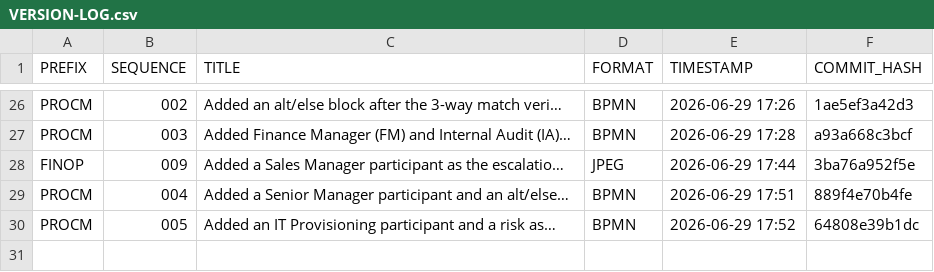
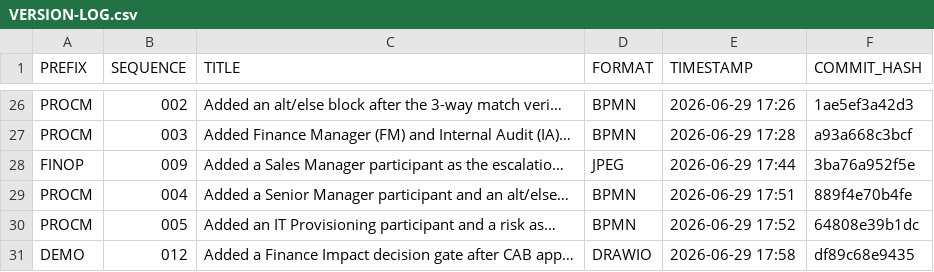
Before and after one commit to callgenix/BPM-diagrams, a CSV file: VERSION-LOG.csv, drawn as a sheet; only a part is shown, gaps mark what is left out.

Commit message:
Version log updated: DEMO-012

```diff
--- a/VERSION-LOG.csv
+++ b/VERSION-LOG.csv
@@ -30 +30,2 @@ PROCM,004,Added a Senior Manager participant and an alt/else…,BPMN,2026-06-29
 PROCM,005,Added an IT Provisioning participant and a risk as…,BPMN,2026-06-29 17:52,64808e39b1dc
+DEMO,012,Added a Finance Impact decision gate after CAB app…,DRAWIO,2026-06-29 17:58,df89c68e9435
```
